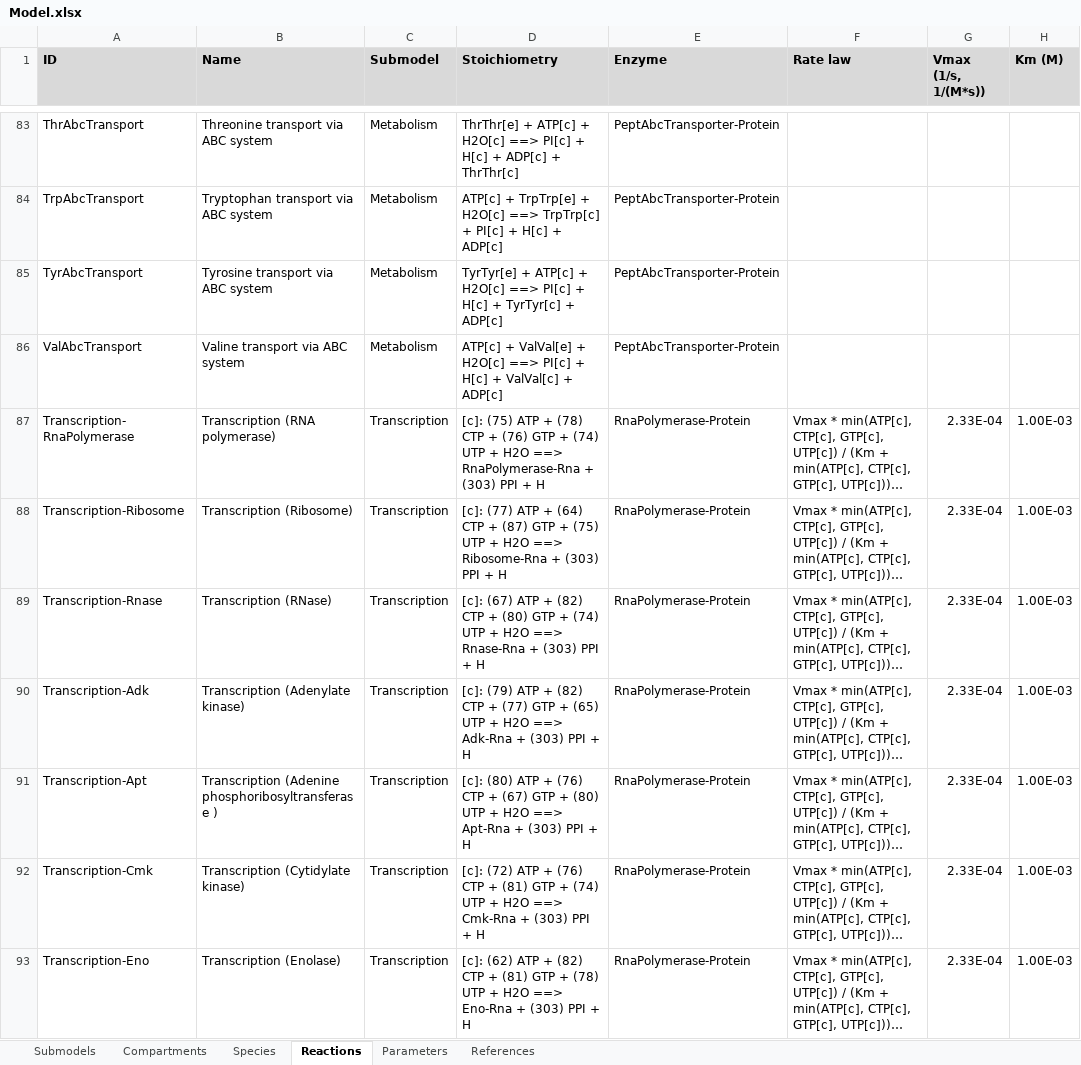
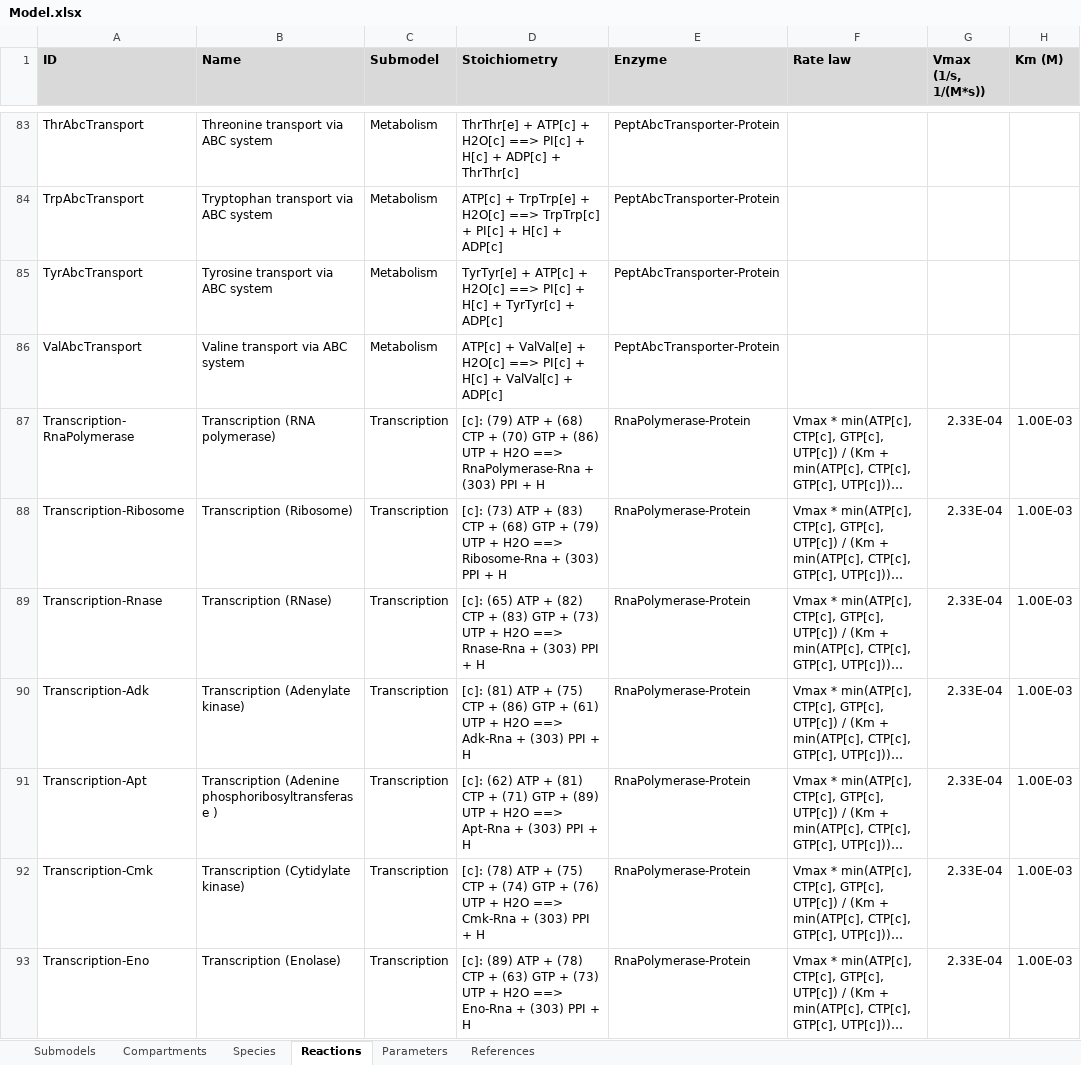
Before and after one commit to KarrLab/WcModelingTutorial, an Excel workbook: data/Model.xlsx, sheet Reactions, drawn as a sheet; only a part is shown, gaps mark what is left out; long unchanged cells end in …; values as stored, in another font and other column widths than the file's, no borders; the diff covers the shown part only; the diff names each change by its address in the sheet, - before the commit and + after, or states it on an @@ line.

```diff
--- a/data/Model.xlsx (sheet Reactions)
+++ b/data/Model.xlsx (sheet Reactions)
-D87 (Stoichiometry): [c]: (75) ATP + (78) CTP + (76) GTP + (74) UTP +…
+D87 (Stoichiometry): [c]: (79) ATP + (68) CTP + (70) GTP + (86) UTP +…
-D88 (Stoichiometry): [c]: (77) ATP + (64) CTP + (87) GTP + (75) UTP +…
+D88 (Stoichiometry): [c]: (73) ATP + (83) CTP + (68) GTP + (79) UTP +…
-D89 (Stoichiometry): [c]: (67) ATP + (82) CTP + (80) GTP + (74) UTP +…
+D89 (Stoichiometry): [c]: (65) ATP + (82) CTP + (83) GTP + (73) UTP +…
-D90 (Stoichiometry): [c]: (79) ATP + (82) CTP + (77) GTP + (65) UTP +…
+D90 (Stoichiometry): [c]: (81) ATP + (75) CTP + (86) GTP + (61) UTP +…
-D91 (Stoichiometry): [c]: (80) ATP + (76) CTP + (67) GTP + (80) UTP +…
+D91 (Stoichiometry): [c]: (62) ATP + (81) CTP + (71) GTP + (89) UTP +…
-D92 (Stoichiometry): [c]: (72) ATP + (76) CTP + (81) GTP + (74) UTP +…
+D92 (Stoichiometry): [c]: (78) ATP + (75) CTP + (74) GTP + (76) UTP +…
-D93 (Stoichiometry): [c]: (62) ATP + (82) CTP + (81) GTP + (78) UTP +…
+D93 (Stoichiometry): [c]: (89) ATP + (78) CTP + (63) GTP + (73) UTP +…
```
Also changed, not shown: 84 edited cells elsewhere in this sheet, sheet Species, sheet Parameters, 1 other file.
